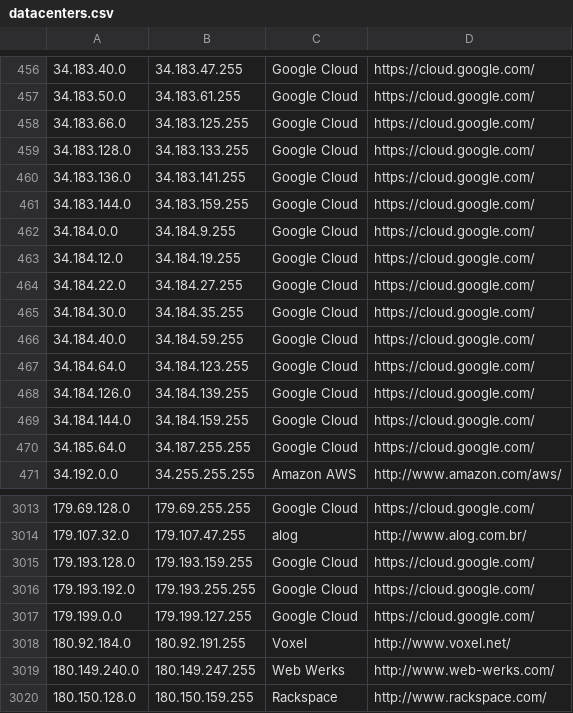
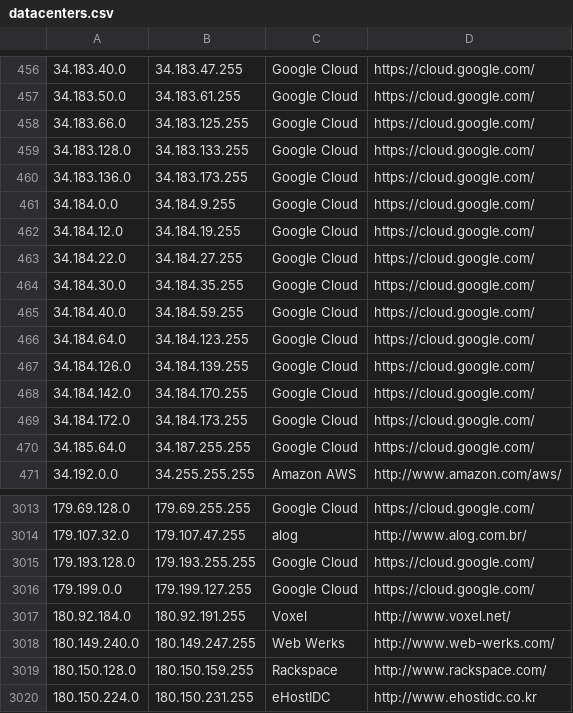
Before and after one commit to PodderApps/ipcat, a CSV file: datacenters.csv, drawn as a sheet; only a part is shown, gaps mark what is left out; the shorter side is filled out with more unchanged rows.

Commit message:
Update IP list

```diff
--- a/datacenters.csv
+++ b/datacenters.csv
@@ -459,4 +459,3 @@
 34.183.128.0,34.183.133.255,Google Cloud,https://cloud.google.com/
-34.183.136.0,34.183.141.255,Google Cloud,https://cloud.google.com/
-34.183.144.0,34.183.159.255,Google Cloud,https://cloud.google.com/
+34.183.136.0,34.183.173.255,Google Cloud,https://cloud.google.com/
 34.184.0.0,34.184.9.255,Google Cloud,https://cloud.google.com/
@@ -468,3 +467,4 @@
 34.184.126.0,34.184.139.255,Google Cloud,https://cloud.google.com/
-34.184.144.0,34.184.159.255,Google Cloud,https://cloud.google.com/
+34.184.142.0,34.184.170.255,Google Cloud,https://cloud.google.com/
+34.184.172.0,34.184.173.255,Google Cloud,https://cloud.google.com/
 34.185.64.0,34.187.255.255,Google Cloud,https://cloud.google.com/
@@ -3014,4 +3014,3 @@
 179.107.32.0,179.107.47.255,alog,http://www.alog.com.br/
-179.193.128.0,179.193.159.255,Google Cloud,https://cloud.google.com/
-179.193.192.0,179.193.255.255,Google Cloud,https://cloud.google.com/
+179.193.128.0,179.193.255.255,Google Cloud,https://cloud.google.com/
 179.199.0.0,179.199.127.255,Google Cloud,https://cloud.google.com/
```
Also changed, not shown: datacenters-stats.csv.
